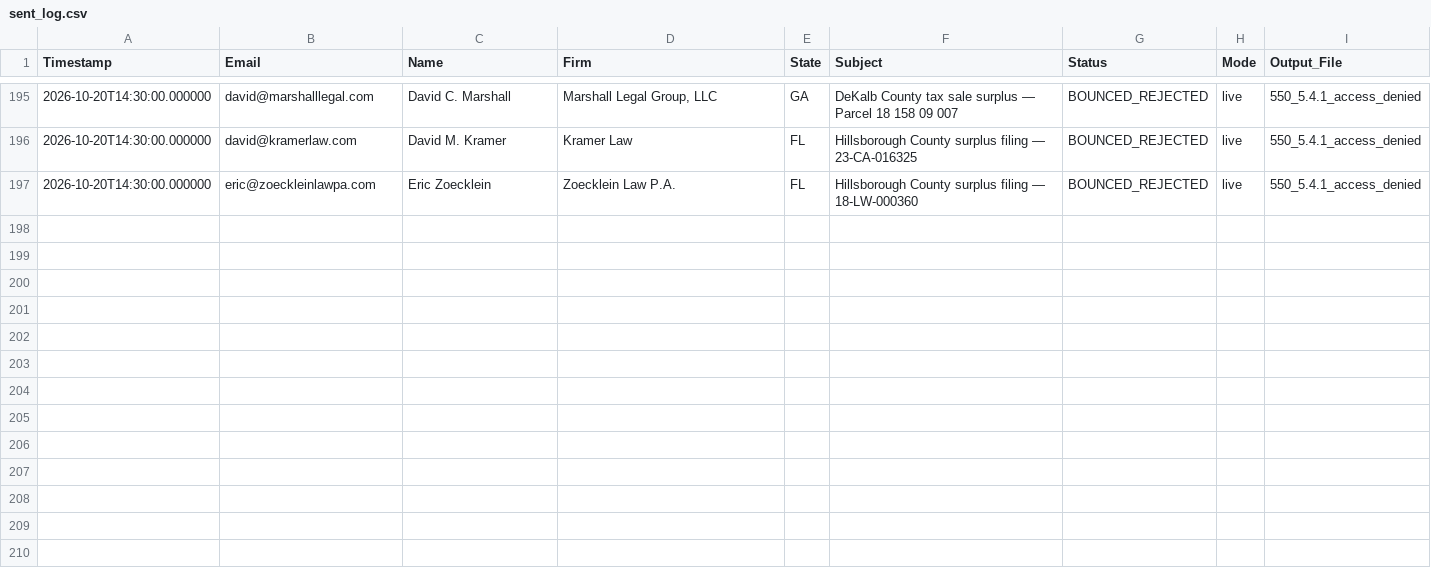
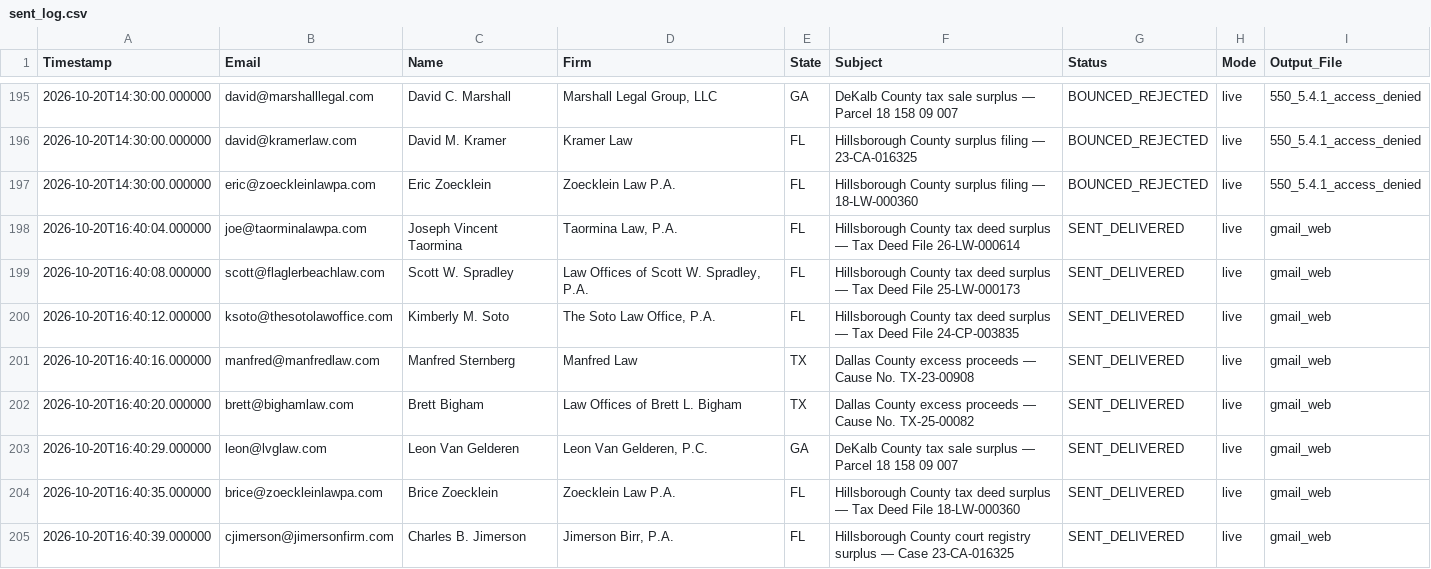
Before and after one commit to daveestaaqui/revenue-engine, a CSV file: outreach/sent_log.csv, drawn as a sheet; only a part is shown, gaps mark what is left out.

Commit message:
fix(ci-outreach): fix pages deploy & reliability checks, replenish 12 verified drafts with automated GitHub Actions lifecycle

```diff
--- a/outreach/sent_log.csv
+++ b/outreach/sent_log.csv
@@ -197 +197,9 @@ Timestamp,Email,Name,Firm,State,Subject,Status,Mode,Output_File
 2026-10-20T14:30:00.000000,eric@zoeckleinlawpa.com,Eric Zoecklein,Zoecklein Law P.A.,FL,Hillsborough County surplus filing — 18-LW-000360,BOUNCED_REJECTED,live,550_5.4.1_access_denied
+2026-10-20T16:40:04.000000,joe@taorminalawpa.com,Joseph Vincent Taormina,"Taormina Law, P.A.",FL,Hillsborough County tax deed surplus — Tax Deed File 26-LW-000614,SENT_DELIVERED,live,gmail_web
+2026-10-20T16:40:08.000000,scott@flaglerbeachlaw.com,Scott W. Spradley,"Law Offices of Scott W. Spradley, P.A.",FL,Hillsborough County tax deed surplus — Tax Deed File 25-LW-000173,SENT_DELIVERED,live,gmail_web
+2026-10-20T16:40:12.000000,ksoto@thesotolawoffice.com,Kimberly M. Soto,"The Soto Law Office, P.A.",FL,Hillsborough County tax deed surplus — Tax Deed File 24-CP-003835,SENT_DELIVERED,live,gmail_web
+2026-10-20T16:40:16.000000,manfred@manfredlaw.com,Manfred Sternberg,Manfred Law,TX,Dallas County excess proceeds — Cause No. TX-23-00908,SENT_DELIVERED,live,gmail_web
+2026-10-20T16:40:20.000000,brett@bighamlaw.com,Brett Bigham,Law Offices of Brett L. Bigham,TX,Dallas County excess proceeds — Cause No. TX-25-00082,SENT_DELIVERED,live,gmail_web
+2026-10-20T16:40:29.000000,leon@lvglaw.com,Leon Van Gelderen,"Leon Van Gelderen, P.C.",GA,DeKalb County tax sale surplus — Parcel 18 158 09 007,SENT_DELIVERED,live,gmail_web
+2026-10-20T16:40:35.000000,brice@zoeckleinlawpa.com,Brice Zoecklein,Zoecklein Law P.A.,FL,Hillsborough County tax deed surplus — Tax Deed File 18-LW-000360,SENT_DELIVERED,live,gmail_web
+2026-10-20T16:40:39.000000,cjimerson@jimersonfirm.com,Charles B. Jimerson,"Jimerson Birr, P.A.",FL,Hillsborough County court registry surplus — Case 23-CA-016325,SENT_DELIVERED,live,gmail_web
```
Also changed, not shown: 21 other files.
